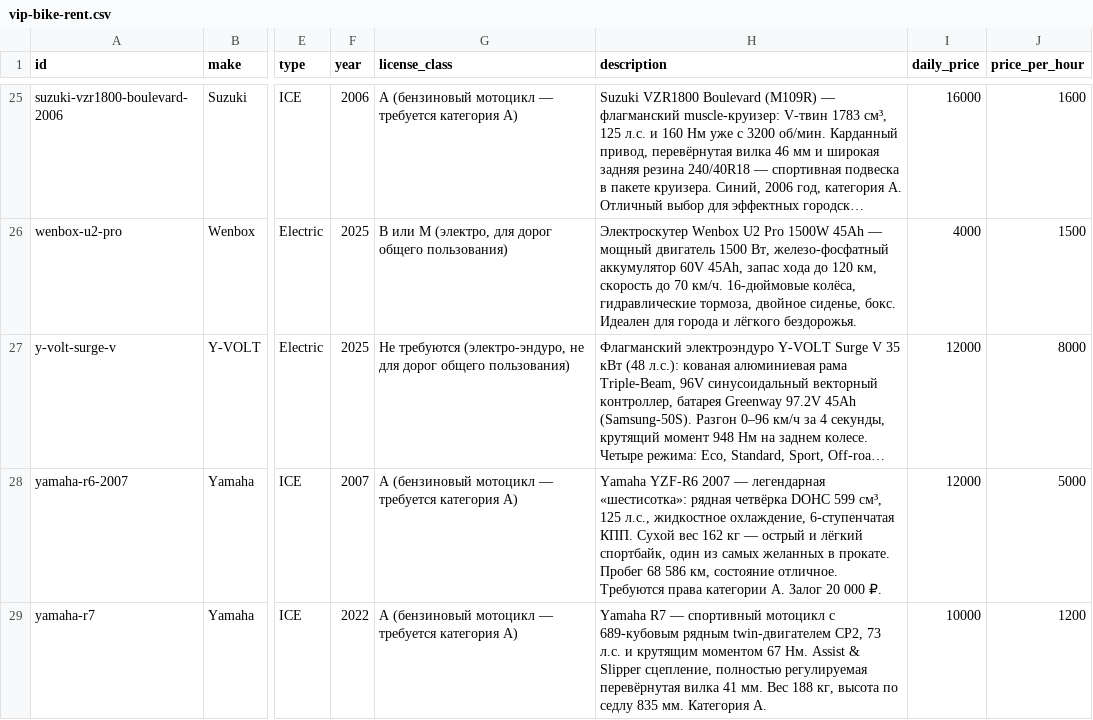
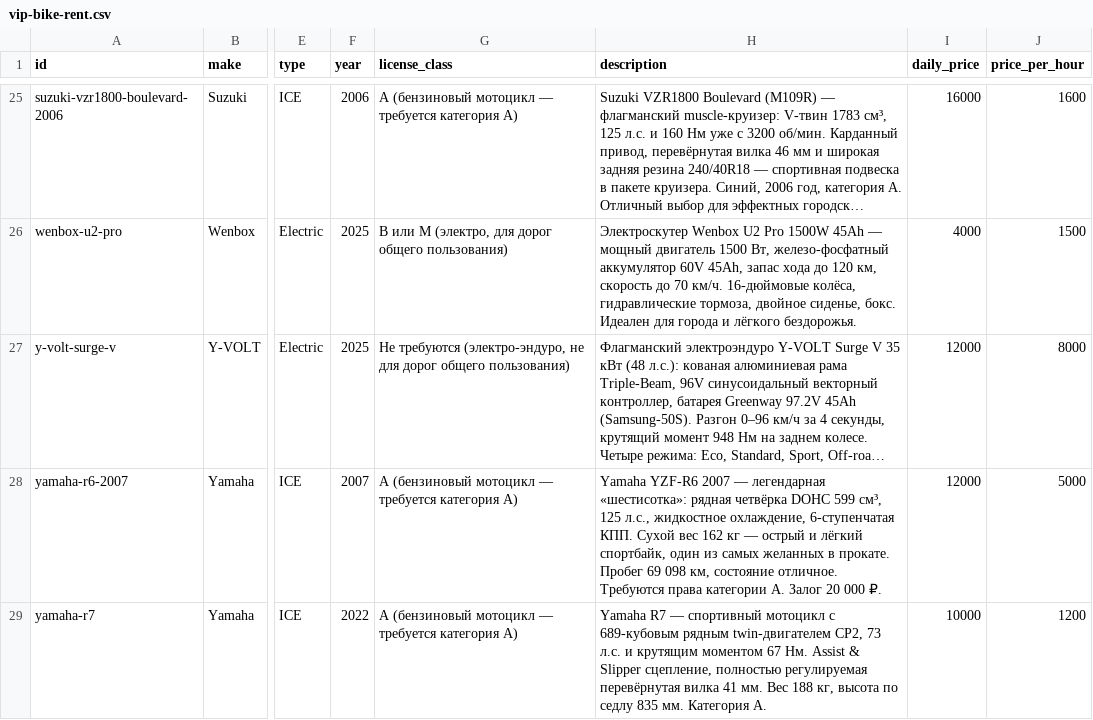
Before and after one commit to salavey13/carTest, a CSV file: public/docs/autoreply/vip-bike-rent.csv, drawn as a sheet; only a part is shown, gaps mark what is left out; long unchanged cells end in …; the diff names each change by its address in the sheet, - before the commit and + after, or states it on an @@ line.

Commit message:
chore(catalog): regenerate rent CSV from Supabase

```diff
--- a/public/docs/autoreply/vip-bike-rent.csv
+++ b/public/docs/autoreply/vip-bike-rent.csv
-H28 (description): …прокате. Пробег 68 586 км, состояние…
+H28 (description): …прокате. Пробег 69 098 км, состояние…
```
